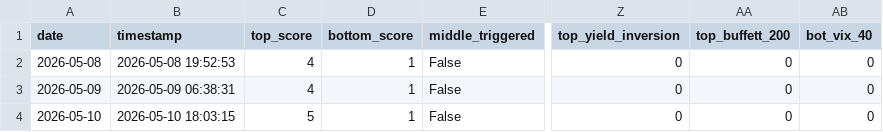
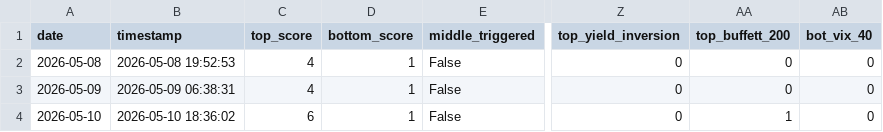
Before and after one commit to ndsfly-commits/strategy_v25, a CSV file: output/history.csv, drawn as a sheet; only a part is shown, gaps mark what is left out; the diff names each change by its address in the sheet, - before the commit and + after, or states it on an @@ line.

```diff
--- a/output/history.csv
+++ b/output/history.csv
-B4 (timestamp): 2026-05-10 18:03:15
+B4 (timestamp): 2026-05-10 18:36:02
-C4 (top_score): 5
+C4 (top_score): 6
-AA4 (top_buffett_200): 0
+AA4 (top_buffett_200): 1
```
Also changed, not shown: 3 other files.
